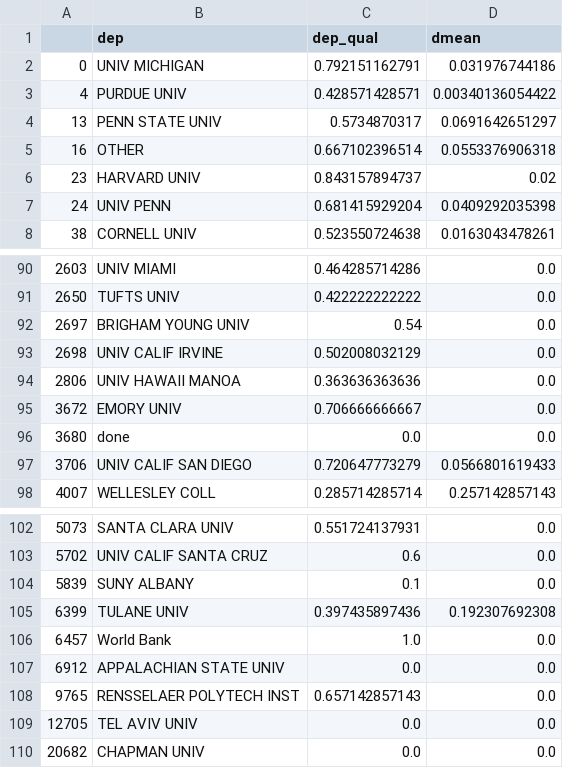
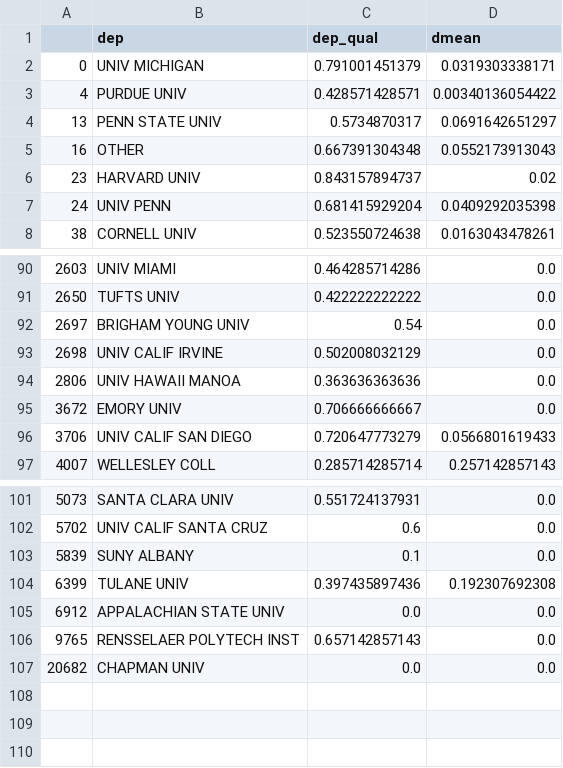
Before and after one commit to veryshuai/cvproj, a CSV file: dep_list.csv, drawn as a sheet; only a part is shown, gaps mark what is left out.

Commit message:
further changes to authorpanel_final, New York Univ to NYU, fex)

```diff
--- a/dep_list.csv
+++ b/dep_list.csv
@@ -1,6 +1,6 @@
 ,dep,dep_qual,dmean
-0,UNIV MICHIGAN,0.792151162791,0.031976744186
+0,UNIV MICHIGAN,0.791001451379,0.0319303338171
 4,PURDUE UNIV,0.428571428571,0.00340136054422
 13,PENN STATE UNIV,0.5734870317,0.0691642651297
-16,OTHER,0.667102396514,0.0553376906318
+16,OTHER,0.667391304348,0.0552173913043
 23,HARVARD UNIV,0.843157894737,0.02
@@ -95,3 +95,2 @@
 3672,EMORY UNIV,0.706666666667,0.0
-3680,done,0.0,0.0
 3706,UNIV CALIF SAN DIEGO,0.720647773279,0.0566801619433
@@ -105,6 +104,4 @@
 6399,TULANE UNIV,0.397435897436,0.192307692308
-6457,World Bank,1.0,0.0
 6912,APPALACHIAN STATE UNIV,0.0,0.0
 9765,RENSSELAER POLYTECH INST,0.657142857143,0.0
-12705,TEL AVIV UNIV,0.0,0.0
 20682,CHAPMAN UNIV,0.0,0.0
```
Also changed, not shown: 3 other files.
